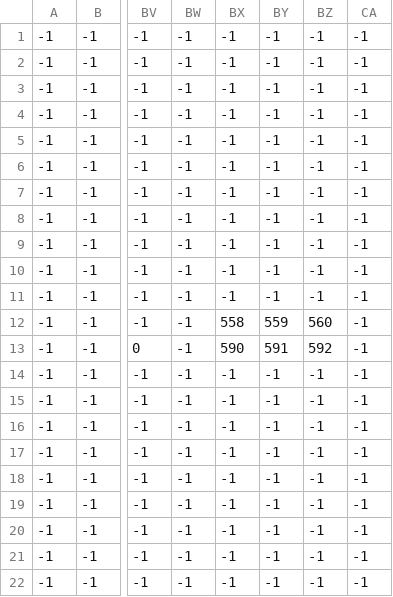
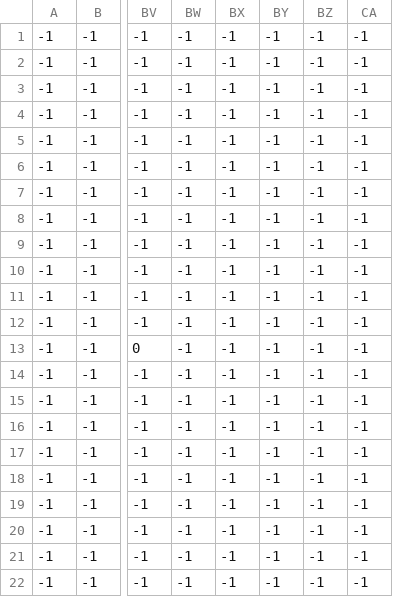
Before and after one commit to stebochek/2d_platformer, a CSV file: levels/1/1_enemies.csv, drawn as a sheet; only a part is shown, gaps mark what is left out; the diff names each change by its address in the sheet, - before the commit and + after, or states it on an @@ line.

Commit message:
Edit level

```diff
--- a/levels/1/1_enemies.csv
+++ b/levels/1/1_enemies.csv
-BX12: 558
+BX12: -1
-BY12: 559
+BY12: -1
-BZ12: 560
+BZ12: -1
-BX13: 590
+BX13: -1
-BY13: 591
+BY13: -1
-BZ13: 592
+BZ13: -1
```
